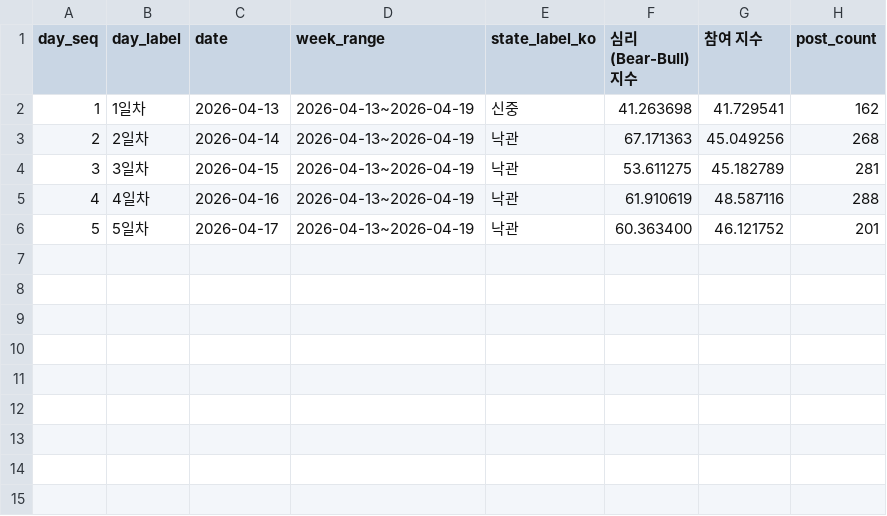
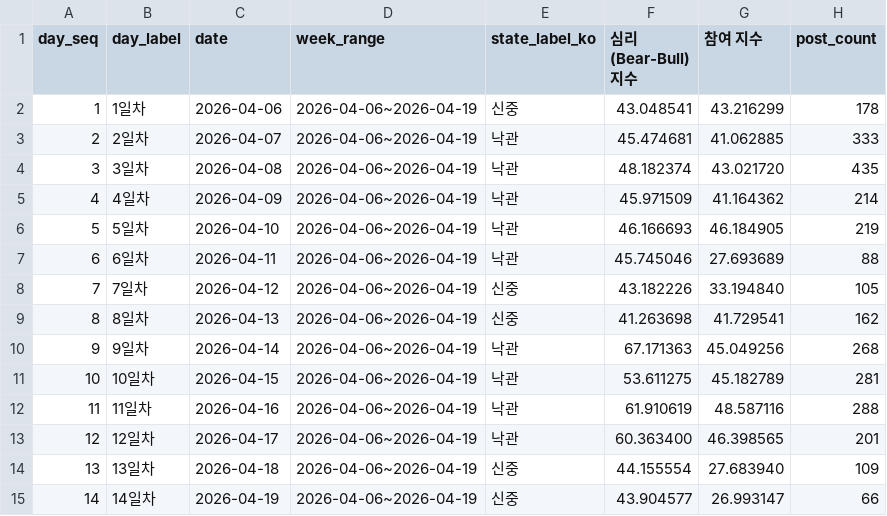
Before and after one commit to Rlearnchan/buykings, a CSV file: projects/wepoll-panic/state/appended_bubble.csv, drawn as a sheet.

```diff
--- a/projects/wepoll-panic/state/appended_bubble.csv
+++ b/projects/wepoll-panic/state/appended_bubble.csv
@@ -1,6 +1,15 @@
 day_seq,day_label,date,week_range,state_label_ko,심리(Bear-Bull) 지수,참여 지수,post_count
-1,1일차,2026-04-13,2026-04-13~2026-04-19,신중,41.263698,41.729541,162
-2,2일차,2026-04-14,2026-04-13~2026-04-19,낙관,67.171363,45.049256,268
-3,3일차,2026-04-15,2026-04-13~2026-04-19,낙관,53.611275,45.182789,281
-4,4일차,2026-04-16,2026-04-13~2026-04-19,낙관,61.910619,48.587116,288
-5,5일차,2026-04-17,2026-04-13~2026-04-19,낙관,60.363400,46.121752,201
+1,1일차,2026-04-06,2026-04-06~2026-04-19,신중,43.048541,43.216299,178
+2,2일차,2026-04-07,2026-04-06~2026-04-19,낙관,45.474681,41.062885,333
+3,3일차,2026-04-08,2026-04-06~2026-04-19,낙관,48.182374,43.021720,435
+4,4일차,2026-04-09,2026-04-06~2026-04-19,낙관,45.971509,41.164362,214
+5,5일차,2026-04-10,2026-04-06~2026-04-19,낙관,46.166693,46.184905,219
+6,6일차,2026-04-11,2026-04-06~2026-04-19,낙관,45.745046,27.693689,88
+7,7일차,2026-04-12,2026-04-06~2026-04-19,신중,43.182226,33.194840,105
+8,8일차,2026-04-13,2026-04-06~2026-04-19,신중,41.263698,41.729541,162
+9,9일차,2026-04-14,2026-04-06~2026-04-19,낙관,67.171363,45.049256,268
+10,10일차,2026-04-15,2026-04-06~2026-04-19,낙관,53.611275,45.182789,281
+11,11일차,2026-04-16,2026-04-06~2026-04-19,낙관,61.910619,48.587116,288
+12,12일차,2026-04-17,2026-04-06~2026-04-19,낙관,60.363400,46.398565,201
+13,13일차,2026-04-18,2026-04-06~2026-04-19,신중,44.155554,27.683940,109
+14,14일차,2026-04-19,2026-04-06~2026-04-19,신중,43.904577,26.993147,66
```
Also changed, not shown: projects/wepoll-panic/prepared/dw_weekly_bubble_latest_week.csv, projects/wepoll-panic/prepared/dw_weekly_bubble_latest_week_2026-04-15.csv, 12 other files.
